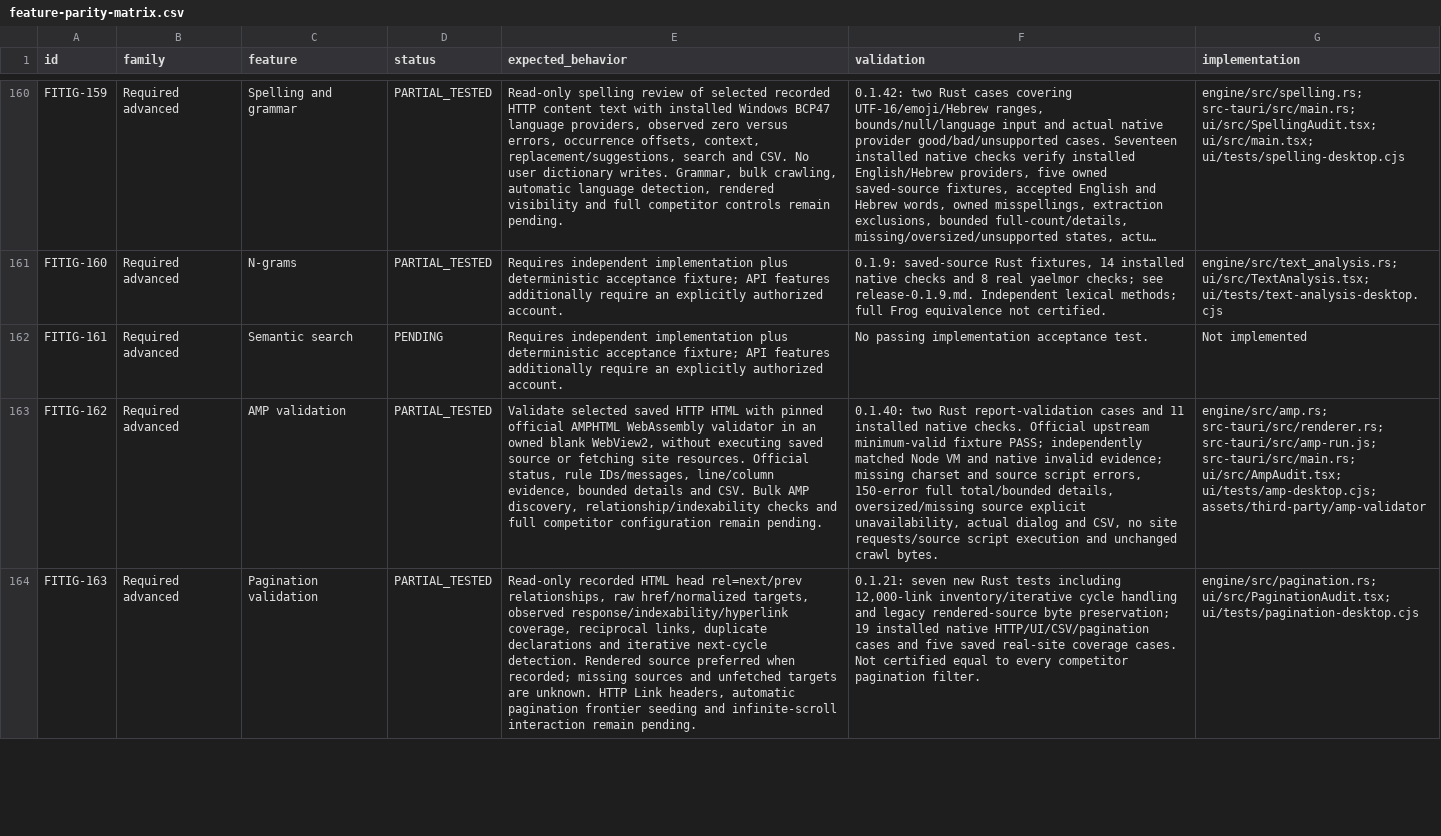
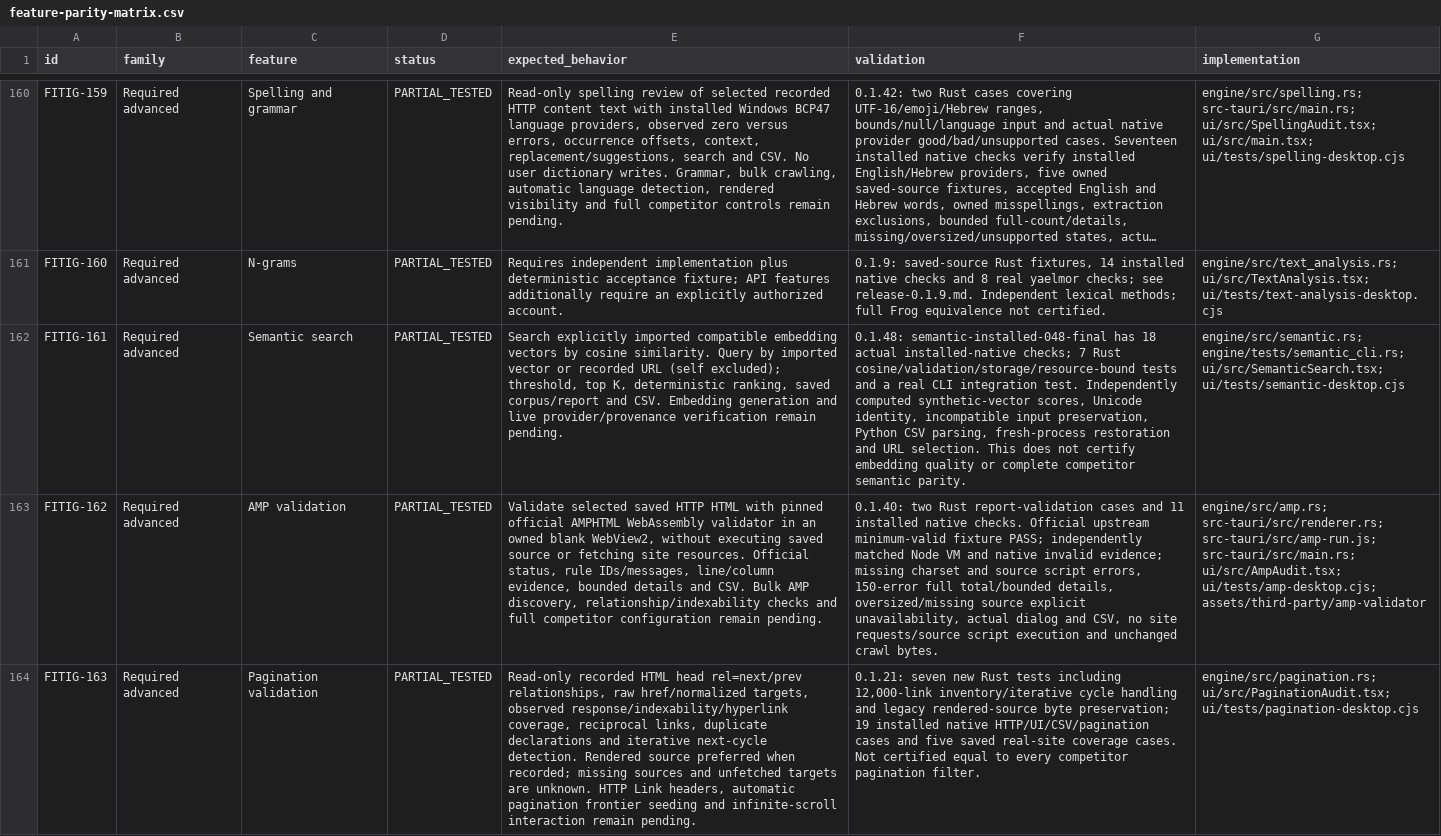
Before and after one commit to isaccomri/FITIG-SEO-Spider, a CSV file: docs/feature-parity-matrix.csv, drawn as a sheet; only a part is shown, gaps mark what is left out; long unchanged cells end in …; the diff names each change by its address in the sheet, - before the commit and + after, or states it on an @@ line.

Commit message:
Add validated imported-vector semantic search in desktop release 0.1.48

```diff
--- a/docs/feature-parity-matrix.csv
+++ b/docs/feature-parity-matrix.csv
-D162 (status): PENDING
+D162 (status): PARTIAL_TESTED
-E162 (expected_behavior): Requires independent implementation plus deterministic acceptance fixture; API features additionally require an explicitly authorized account.
+E162 (expected_behavior): Search explicitly imported compatible embedding vectors by cosine similarity. Query by imported vector or recorded URL (self excluded); threshold, top K, deterministic ranking, saved corpus/report and CSV. Embedding generation and live provider/provenance verification remain pending.
-F162 (validation): No passing implementation acceptance test.
+F162 (validation): 0.1.48: semantic-installed-048-final has 18 actual installed-native checks; 7 Rust cosine/validation/storage/resource-bound tests and a real CLI integration test. Independently computed synthetic-vector scores, Unicode identity, incompatible input preservation, Python CSV parsing, fresh-process restoration and URL selection. This does not certify embedding quality or complete competitor semantic parity.
-G162 (implementation): Not implemented
+G162 (implementation): engine/src/semantic.rs; engine/tests/semantic_cli.rs; ui/src/SemanticSearch.tsx; ui/tests/semantic-desktop.cjs
```
Also changed, not shown: 21 other files.
